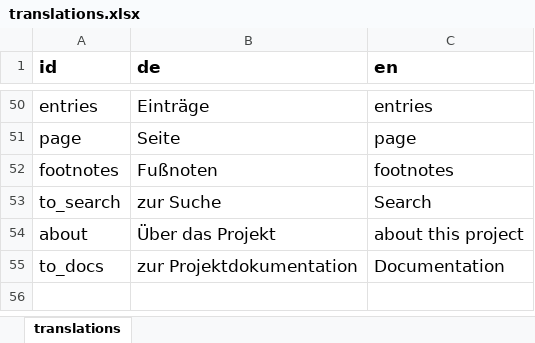
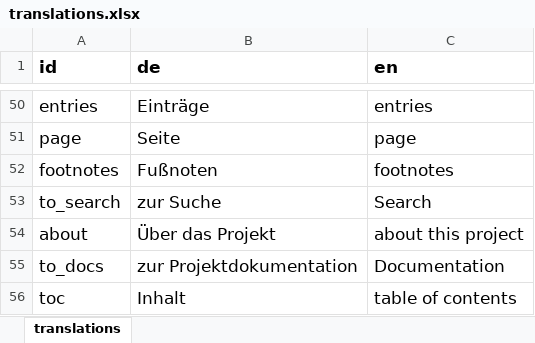
Before and after one commit to ieg-dhr/friver, an Excel workbook: src/translations.xlsx, sheet translations, drawn as a sheet; only a part is shown, gaps mark what is left out; values as stored, in another font and other column widths than the file's, no borders; the diff names each change by its address in the sheet, - before the commit and + after, or states it on an @@ line.

```diff
--- a/src/translations.xlsx (sheet translations)
+++ b/src/translations.xlsx (sheet translations)
+row 56: toc | Inhalt | table of contents
```
Also changed, not shown: 6 other files.
